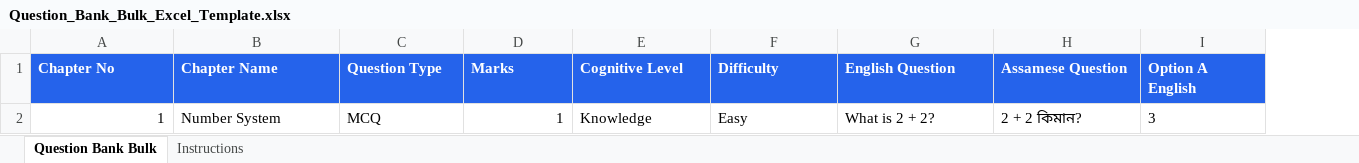
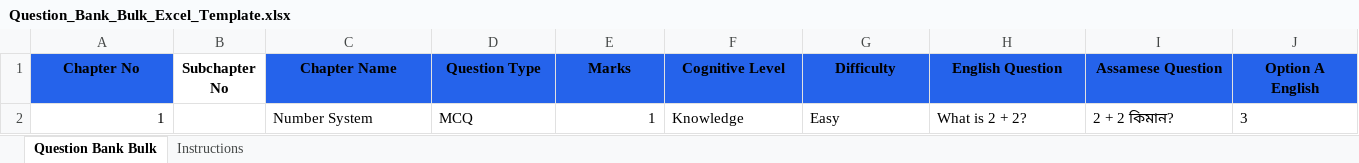
Before and after one commit to swarup-digitech/SwarupSir-Knowledge-Hub, an Excel workbook: Question_Bank_Bulk_Excel_Template.xlsx, sheet Question Bank Bulk, drawn as a sheet; only a part is shown; values as stored, in another font and other column widths than the file's, no borders; addresses are those after the commit; the diff covers the shown part only; the diff names each change by its address in the sheet, - before the commit and + after, or states it on an @@ line.

```diff
--- a/Question_Bank_Bulk_Excel_Template.xlsx (sheet Question Bank Bulk)
+++ b/Question_Bank_Bulk_Excel_Template.xlsx (sheet Question Bank Bulk)
+column B (Subchapter No), empty
@@ A1 text colour: #FFFFFF → black, alignment: left → center @@
@@ C1:J1 text colour: #FFFFFF → black, alignment: left → center @@
```
Also changed, not shown: cell formats elsewhere in this sheet, Question_Bank_Bulk_PDF_Metadata_Template.xlsx, Question_Bank_Chapter_Bulk_Upload_Template.xlsx, 2 other files.
